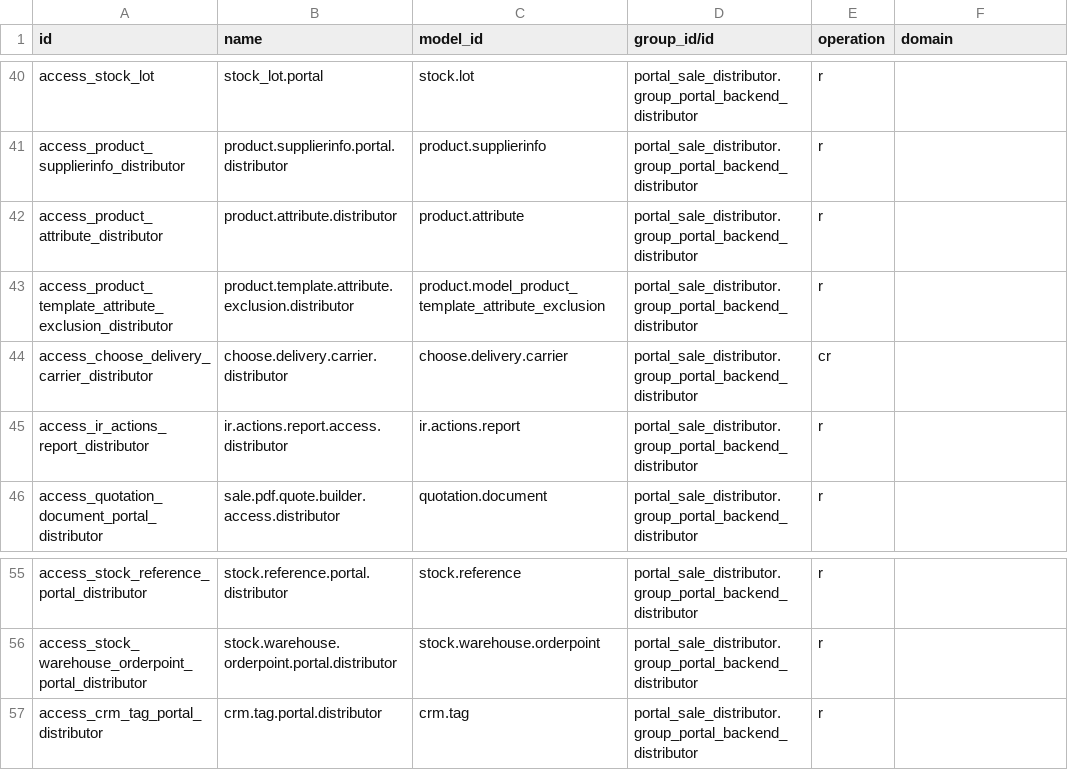
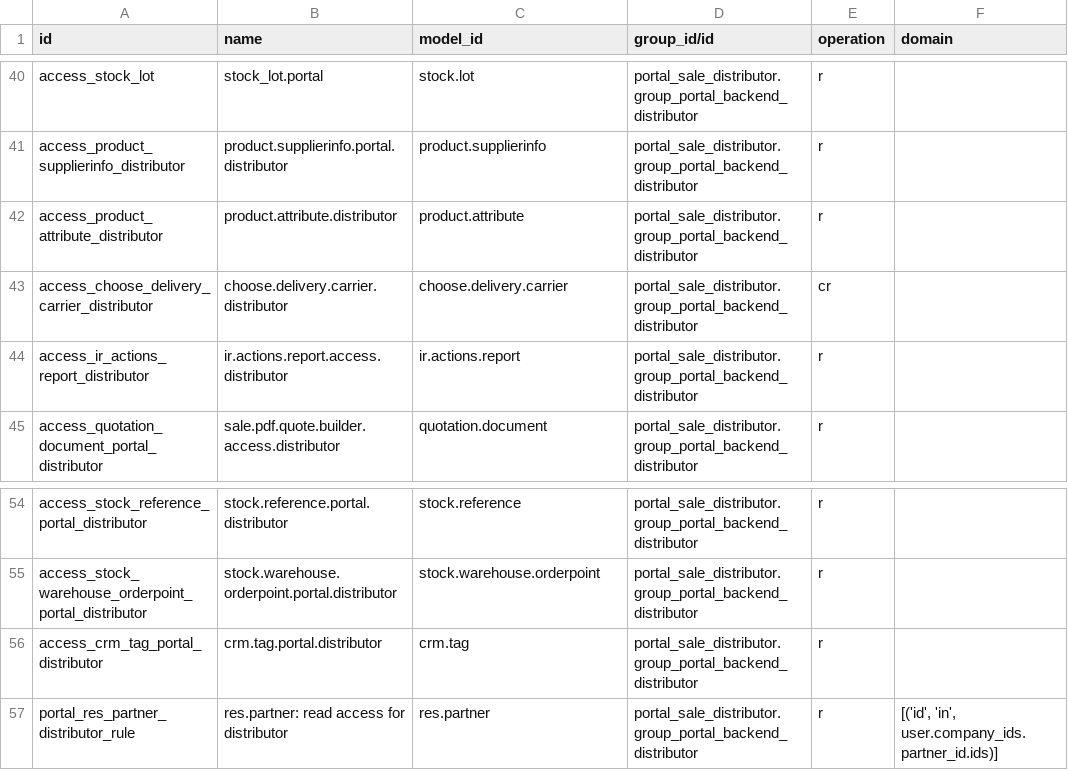
Before and after one commit to ingadhoc/sale, a CSV file: portal_sale_distributor/security/ir.access.csv, drawn as a sheet; only a part is shown, gaps mark what is left out; removed rows and columns are numbered as before the commit, all else as after; the diff names each change by its address in the sheet, - before the commit and + after, or states it on an @@ line.

Commit message:
[MIG] portal_sale_distributor: adapt the record rules to ir.access
- ir.rule is gone in 20: drop the _get_rules override. It removed
  sale.sale_order_rule_portal for the distributor, and ir.access records of
  different groups are combined with Domain.OR, so the group's own access
  already grants what the portal one does not.
- re-add the res.partner read access that ir-access dropped, with the domain of
  the 19.0 record rule and its xmlid.
- drop the product.template.attribute.exclusion access: the model is gone in 20.

Part-of: ingadhoc/sale#1983
Signed-off-by: Guido Galetto <gal@adhoc.inc>

```diff
--- a/portal_sale_distributor/security/ir.access.csv
+++ b/portal_sale_distributor/security/ir.access.csv
-row 43: access_product_template_attribute_exclusion_distributor | product.template.attribute.exclusion.distributor | product.model_product_template_attribute_exclusion | portal_sale_distributor.group_portal_backend_distributor | r
+row 57: portal_res_partner_distributor_rule | res.partner: read access for distributor | res.partner | portal_sale_distributor.group_portal_backend_distributor | r | [('id', 'in', user.company_ids.partner_id.ids)]
```
Also changed, not shown: 2 other files.
